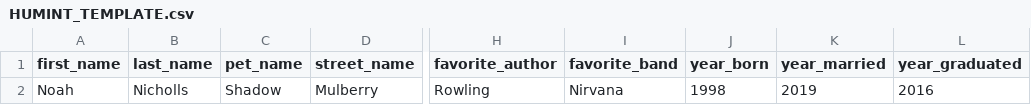
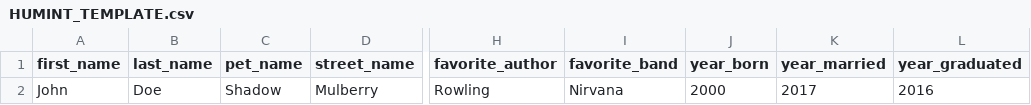
Before and after one commit to nicholls-git/MISI788, a CSV file: HUMINT_TEMPLATE.csv, drawn as a sheet; only a part is shown, gaps mark what is left out; the diff names each change by its address in the sheet, - before the commit and + after, or states it on an @@ line.

```diff
--- a/HUMINT_TEMPLATE.csv
+++ b/HUMINT_TEMPLATE.csv
-A2 (first_name): Noah
+A2 (first_name): John
-B2 (last_name): Nicholls
+B2 (last_name): Doe
-J2 (year_born): 1998
+J2 (year_born): 2000
-K2 (year_married): 2019
+K2 (year_married): 2017
```
Also changed, not shown: 5 other files.
